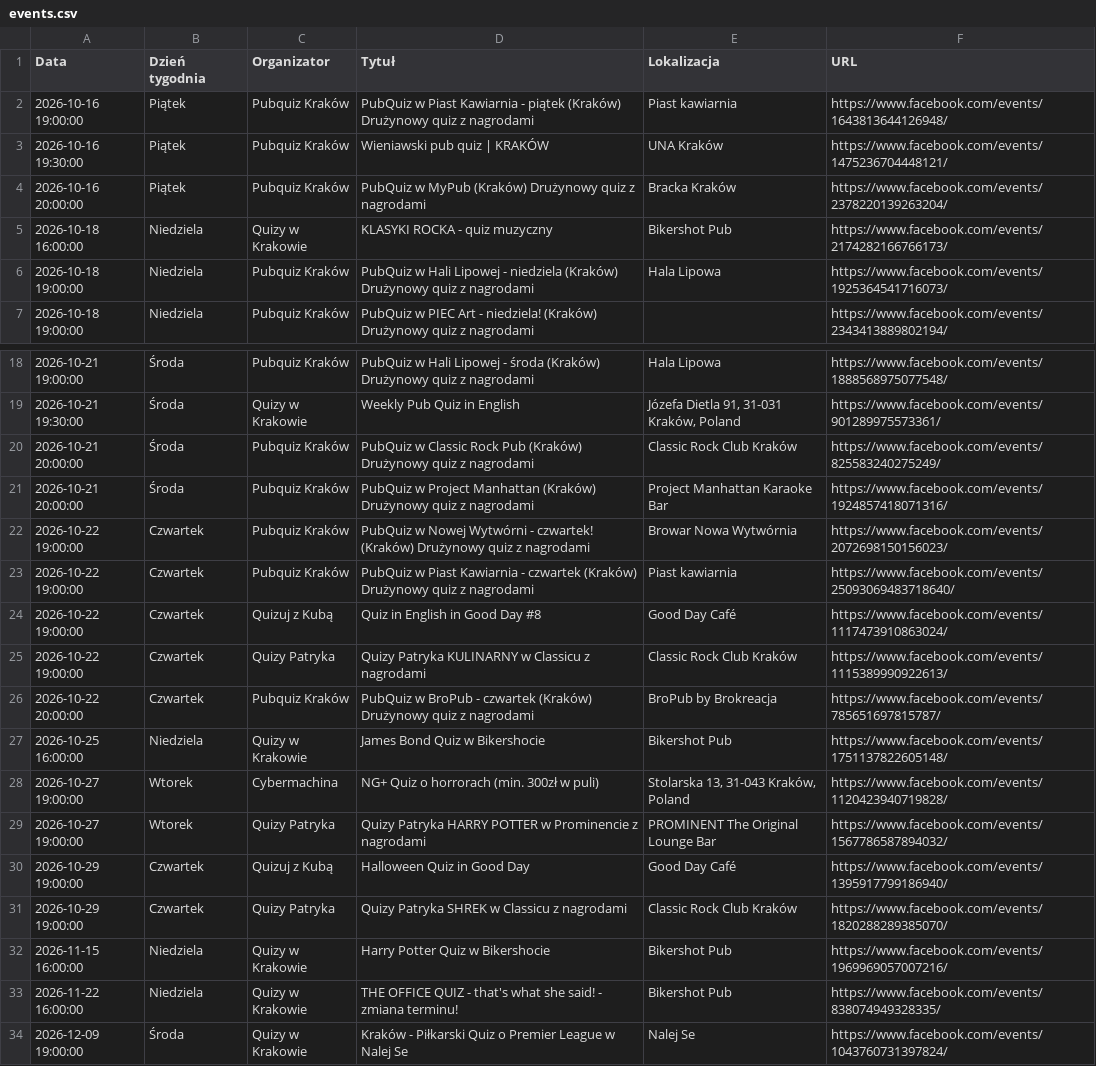
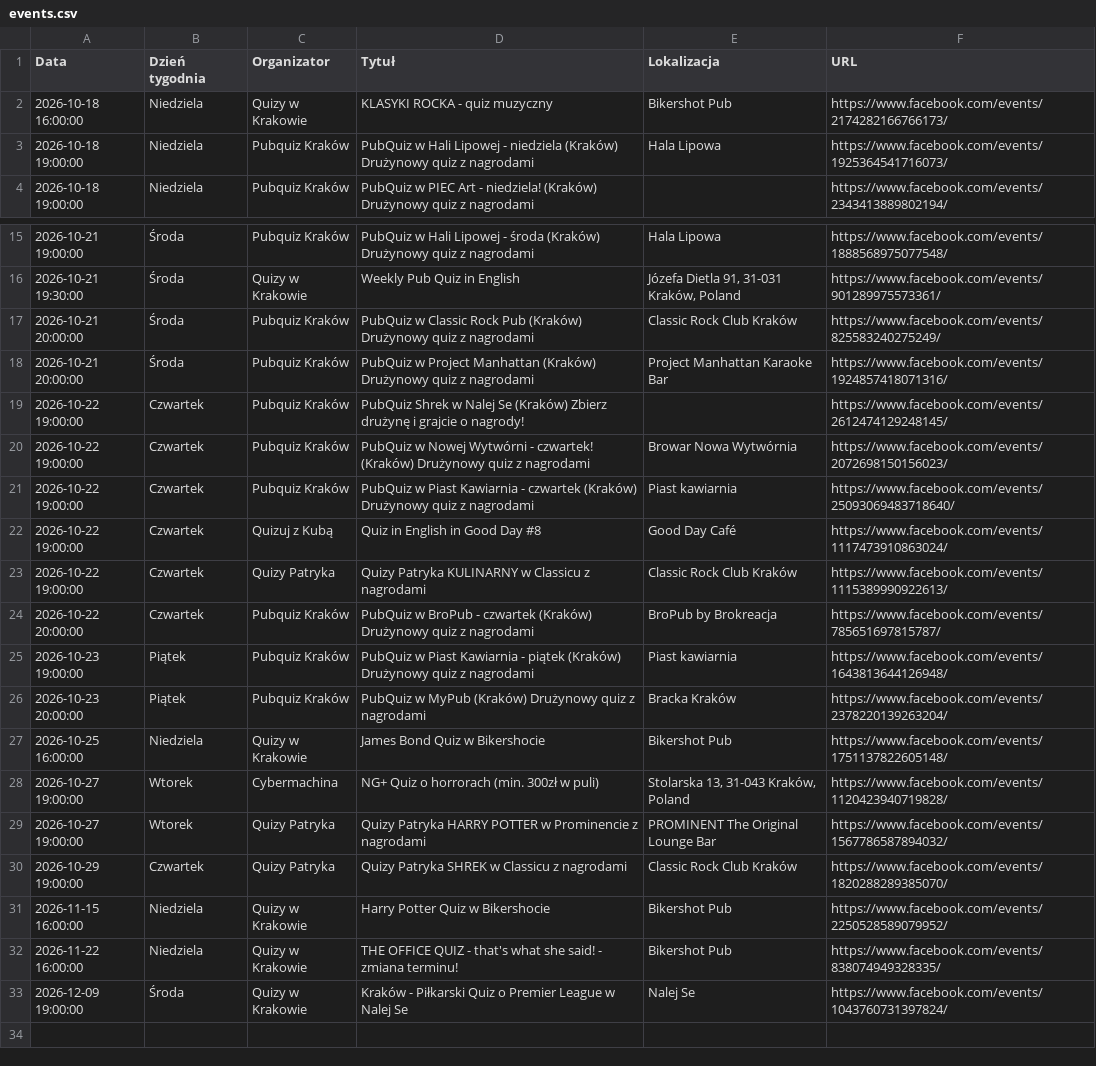
Before and after one commit to jwnuk/quiz_finder, a CSV file: events.csv, drawn as a sheet; only a part is shown, gaps mark what is left out.

```diff
--- a/events.csv
+++ b/events.csv
@@ -1,5 +1,2 @@
 Data,Dzień tygodnia,Organizator,Tytuł,Lokalizacja,URL
-2026-10-16 19:00:00,Piątek,Pubquiz Kraków,PubQuiz w Piast Kawiarnia - piątek (Kraków) Drużynowy quiz z nagrodami,Piast kawiarnia,https://www.facebook.com/events/1643813644126948/
-2026-10-16 19:30:00,Piątek,Pubquiz Kraków,Wieniawski pub quiz | KRAKÓW,UNA Kraków,https://www.facebook.com/events/1475236704448121/
-2026-10-16 20:00:00,Piątek,Pubquiz Kraków,PubQuiz w MyPub (Kraków) Drużynowy quiz z nagrodami,Bracka Kraków,https://www.facebook.com/events/2378220139263204/
 2026-10-18 16:00:00,Niedziela,Quizy w Krakowie,KLASYKI ROCKA - quiz muzyczny,Bikershot Pub,https://www.facebook.com/events/2174282166766173/
@@ -21,2 +18,3 @@ Data,Dzień tygodnia,Organizator,Tytuł,Lokalizacja,URL
 2026-10-21 20:00:00,Środa,Pubquiz Kraków,PubQuiz w Project Manhattan (Kraków) Drużynowy quiz z nagrodami,Project Manhattan Karaoke Bar,https://www.facebook.com/events/1924857418071316/
+2026-10-22 19:00:00,Czwartek,Pubquiz Kraków,PubQuiz Shrek w Nalej Se (Kraków) Zbierz drużynę i grajcie o nagrody!,,https://www.facebook.com/events/2612474129248145/
 2026-10-22 19:00:00,Czwartek,Pubquiz Kraków,PubQuiz w Nowej Wytwórni - czwartek! (Kraków) Drużynowy quiz z nagrodami,Browar Nowa Wytwórnia,https://www.facebook.com/events/2072698150156023/
@@ -26,2 +24,4 @@ Data,Dzień tygodnia,Organizator,Tytuł,Lokalizacja,URL
 2026-10-22 20:00:00,Czwartek,Pubquiz Kraków,PubQuiz w BroPub - czwartek (Kraków) Drużynowy quiz z nagrodami,BroPub by Brokreacja,https://www.facebook.com/events/785651697815787/
+2026-10-23 19:00:00,Piątek,Pubquiz Kraków,PubQuiz w Piast Kawiarnia - piątek (Kraków) Drużynowy quiz z nagrodami,Piast kawiarnia,https://www.facebook.com/events/1643813644126948/
+2026-10-23 20:00:00,Piątek,Pubquiz Kraków,PubQuiz w MyPub (Kraków) Drużynowy quiz z nagrodami,Bracka Kraków,https://www.facebook.com/events/2378220139263204/
 2026-10-25 16:00:00,Niedziela,Quizy w Krakowie,James Bond Quiz w Bikershocie,Bikershot Pub,https://www.facebook.com/events/1751137822605148/
@@ -29,5 +29,4 @@ Data,Dzień tygodnia,Organizator,Tytuł,Lokalizacja,URL
 2026-10-27 19:00:00,Wtorek,Quizy Patryka,Quizy Patryka HARRY POTTER w Prominencie z nagrodami,PROMINENT The Original Lounge Bar,https://www.facebook.com/events/1567786587894032/
-2026-10-29 19:00:00,Czwartek,Quizuj z Kubą,Halloween Quiz in Good Day,Good Day Café,https://www.facebook.com/events/1395917799186940/
 2026-10-29 19:00:00,Czwartek,Quizy Patryka,Quizy Patryka SHREK w Classicu z nagrodami,Classic Rock Club Kraków,https://www.facebook.com/events/1820288289385070/
-2026-11-15 16:00:00,Niedziela,Quizy w Krakowie,Harry Potter Quiz w Bikershocie,Bikershot Pub,https://www.facebook.com/events/1969969057007216/
+2026-11-15 16:00:00,Niedziela,Quizy w Krakowie,Harry Potter Quiz w Bikershocie,Bikershot Pub,https://www.facebook.com/events/2250528589079952/
 2026-11-22 16:00:00,Niedziela,Quizy w Krakowie,THE OFFICE QUIZ - that's what she said! - zmiana terminu!,Bikershot Pub,https://www.facebook.com/events/838074949328335/
```
